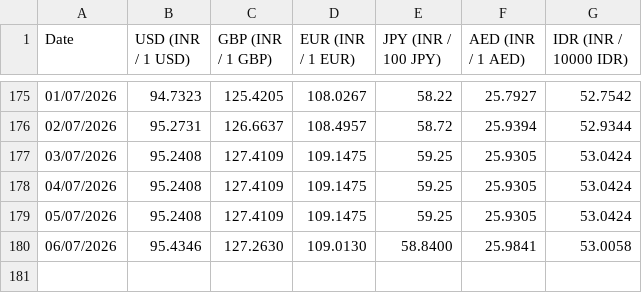
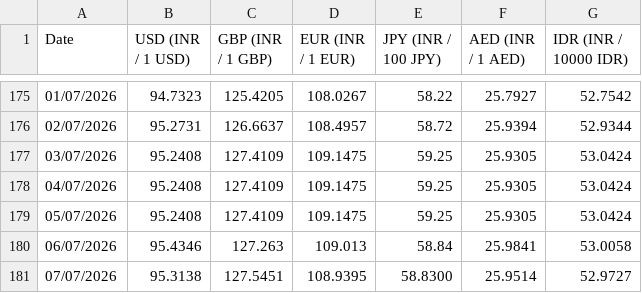
Before and after one commit to welReportsBI-0507/WiGMAN_Exchange_Rate, a CSV file: Exchange Rate.csv, drawn as a sheet; only a part is shown, gaps mark what is left out.

```diff
--- a/Exchange Rate.csv
+++ b/Exchange Rate.csv
@@ -179,2 +179,3 @@ Date,USD (INR / 1 USD),GBP (INR / 1 GBP),EUR (INR / 1 EUR),JPY (INR / 100 JPY),A
 05/07/2026,95.2408,127.4109,109.1475,59.25,25.9305,53.0424
-06/07/2026,95.4346,127.2630,109.0130,58.8400,25.9841,53.0058
+06/07/2026,95.4346,127.263,109.013,58.84,25.9841,53.0058
+07/07/2026,95.3138,127.5451,108.9395,58.8300,25.9514,52.9727
```
